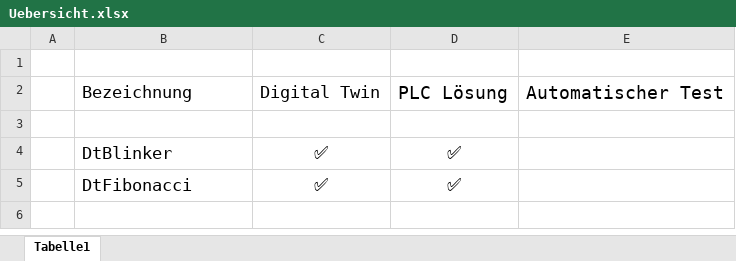
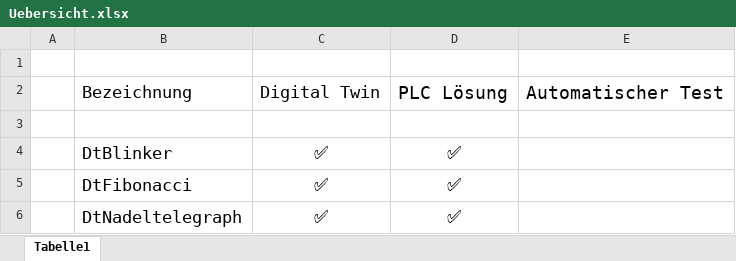
Before and after one commit to AutomatisierungsLabor/PlcTiaPortal, an Excel workbook: Uebersicht.xlsx, sheet Tabelle1, drawn as a sheet; values as stored, in another font and other column widths than the file's, no borders; the diff names each change by its address in the sheet, - before the commit and + after, or states it on an @@ line.

Commit message:
Nadeltelegraph funktioniert

```diff
--- a/Uebersicht.xlsx (sheet Tabelle1)
+++ b/Uebersicht.xlsx (sheet Tabelle1)
+row 6:  | DtNadeltelegraph | ✅ | ✅
```
Also changed, not shown: 7 other files.
